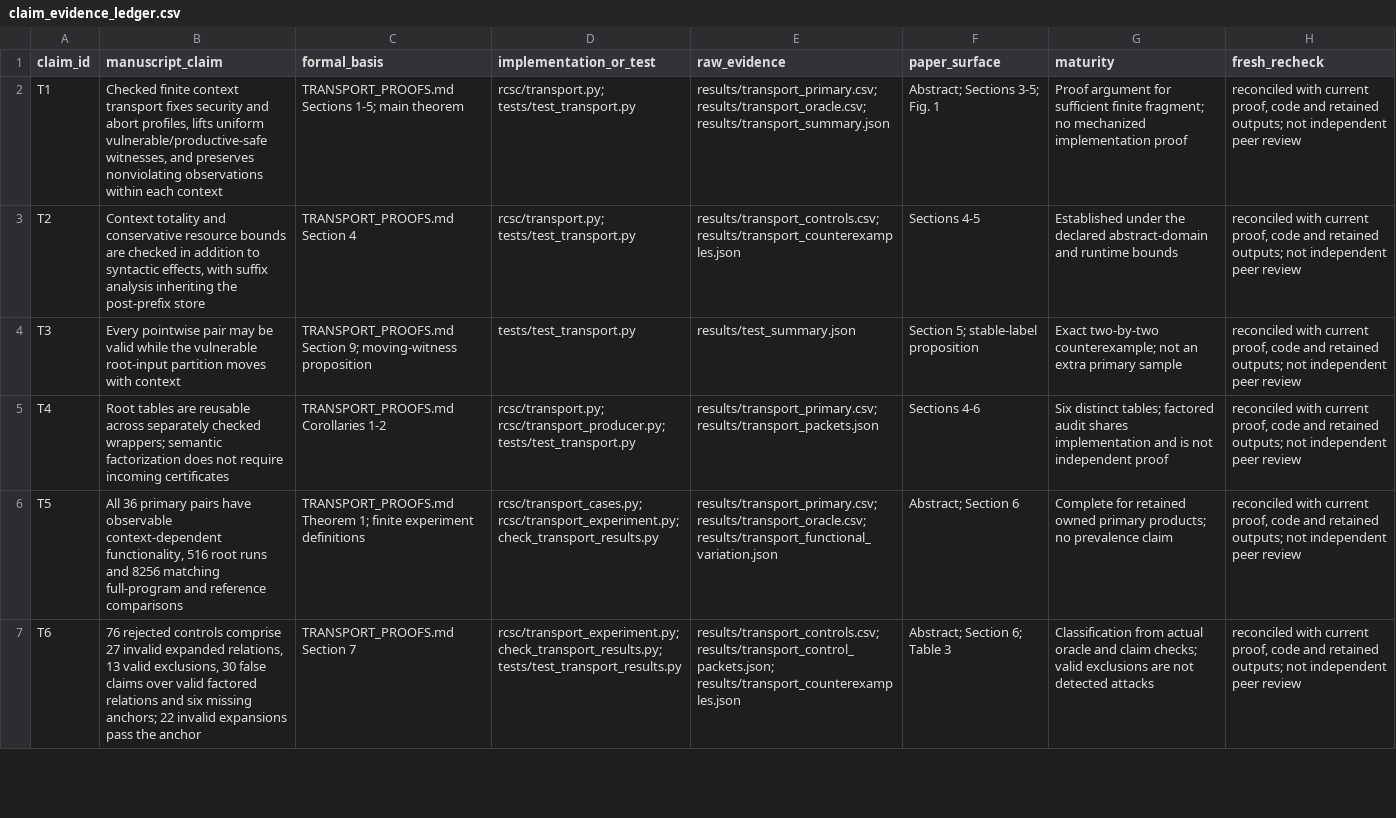
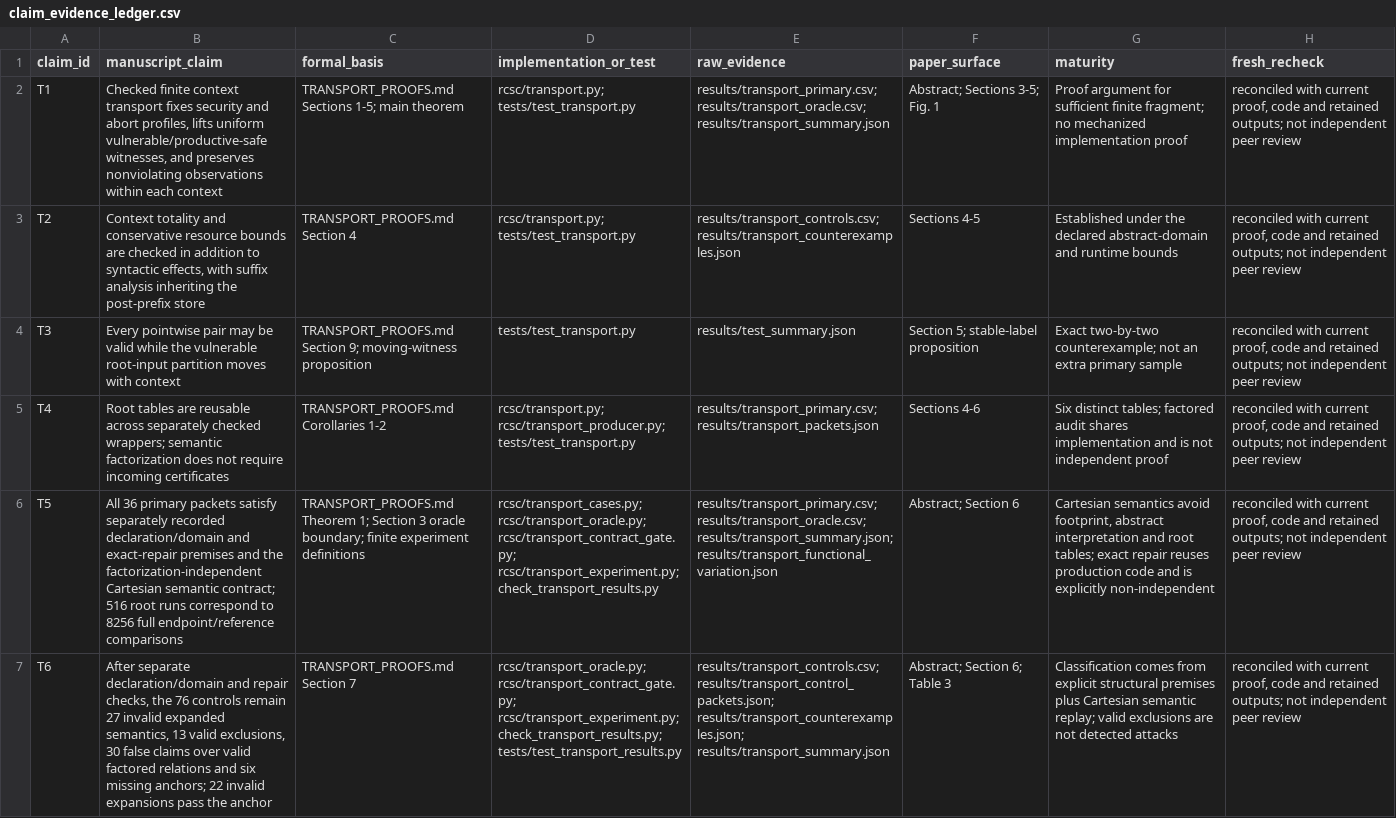
Before and after one commit to Haoyi-Zhang/ContextBench, a CSV file: claim_evidence_ledger.csv, drawn as a sheet; only a part is shown; the diff covers the shown part only; the diff names each change by its address in the sheet, - before the commit and + after, or states it on an @@ line.

```diff
--- a/claim_evidence_ledger.csv
+++ b/claim_evidence_ledger.csv
-B6 (manuscript_claim): …36 primary pairs have observable context-dependent functionality, 516 root runs and 8256 matching full-program and reference comparisons
+B6 (manuscript_claim): …36 primary packets satisfy separately recorded declaration/domain and exact-repair premises and the factorization-independent Cartesian semantic contract; 516 root runs correspond to 8256 full endpoint/reference comparisons
-C6 (formal_basis): …Theorem 1; finite experiment…
+C6 (formal_basis): …Theorem 1; Section 3 oracle boundary; finite experiment…
-D6 (implementation_or_test): rcsc/transport_cases.py; rcsc/transport_experiment.py; check_transport_results.py
+D6 (implementation_or_test): rcsc/transport_cases.py; rcsc/transport_oracle.py; rcsc/transport_contract_gate.py; rcsc/transport_experiment.py; check_transport_results.py
-E6 (raw_evidence): results/transport_primary.csv; results/transport_oracle.csv; results/transport_functional_variation.json
+E6 (raw_evidence): results/transport_primary.csv; results/transport_oracle.csv; results/transport_summary.json; results/transport_functional_variation.json
-G6 (maturity): Complete for retained owned primary products; no prevalence claim
+G6 (maturity): Cartesian semantics avoid footprint, abstract interpretation and root tables; exact repair reuses production code and is explicitly non-independent
-B7 (manuscript_claim): 76 rejected controls comprise 27 invalid expanded relations, 13 valid…
+B7 (manuscript_claim): After separate declaration/domain and repair checks, the 76 controls remain 27 invalid expanded semantics, 13 valid…
-D7 (implementation_or_test): rcsc/transport_experiment.py; check_transport_results.py;…
+D7 (implementation_or_test): rcsc/transport_oracle.py; rcsc/transport_contract_gate.py; rcsc/transport_experiment.py; check_transport_results.py;…
-E7 (raw_evidence): results/transport_controls.csv; results/transport_control_packets.json; results/transport_counterexamples.json
+E7 (raw_evidence): results/transport_controls.csv; results/transport_control_packets.json; results/transport_counterexamples.json; results/transport_summary.json
-G7 (maturity): Classification from actual oracle and claim checks; valid exclusions…
+G7 (maturity): Classification comes from explicit structural premises plus Cartesian semantic replay; valid exclusions…
```
Also changed, not shown: 1 added row and 10 edited cells elsewhere in this file, results/semantic_expression_matrix.csv, results/transform_results.csv, 49 other files.
